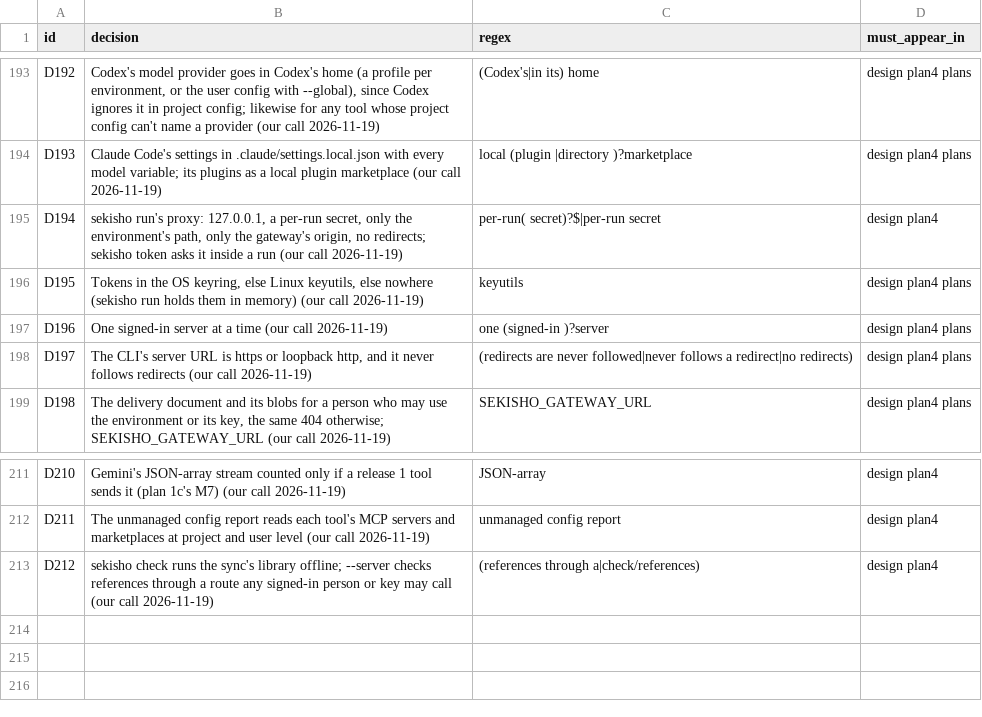
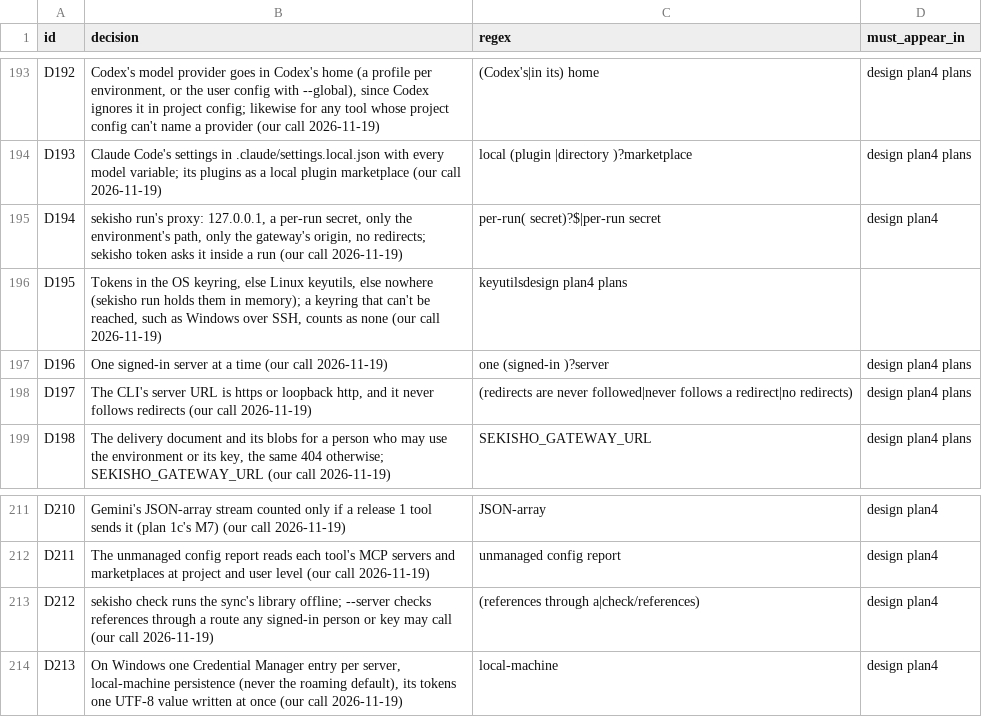
Before and after one commit to arindamchoudhury/sekisho, a TSV file: .claude/skills/auditing-sekisho-docs/decisions.tsv, drawn as a sheet; only a part is shown, gaps mark what is left out.

```diff
--- a/.claude/skills/auditing-sekisho-docs/decisions.tsv
+++ b/.claude/skills/auditing-sekisho-docs/decisions.tsv
@@ -195,3 +195,3 @@ D193	Claude Code's settings in .claude/settings.local.json with every model vari
 D194	sekisho run's proxy: 127.0.0.1, a per-run secret, only the environment's path, only the gateway's origin, no redirects; sekisho token asks it inside a run (our call 2026-11-19)	per-run( secret)?$|per-run secret	design plan4
-D195	Tokens in the OS keyring, else Linux keyutils, else nowhere (sekisho run holds them in memory) (our call 2026-11-19)	keyutils	design plan4 plans
+D195	Tokens in the OS keyring, else Linux keyutils, else nowhere (sekisho run holds them in memory); a keyring that can't be reached, such as Windows over SSH, counts as none (our call 2026-11-19)	keyutilsdesign plan4 plans
 D196	One signed-in server at a time (our call 2026-11-19)	one (signed-in )?server	design plan4 plans
@@ -213 +213,2 @@ D211	The unmanaged config report reads each tool's MCP servers and marketplaces
 D212	sekisho check runs the sync's library offline; --server checks references through a route any signed-in person or key may call (our call 2026-11-19)	(references through a|check/references)	design plan4
+D213	On Windows one Credential Manager entry per server, local-machine persistence (never the roaming default), its tokens one UTF-8 value written at once (our call 2026-11-19)	local-machine	design plan4
```
